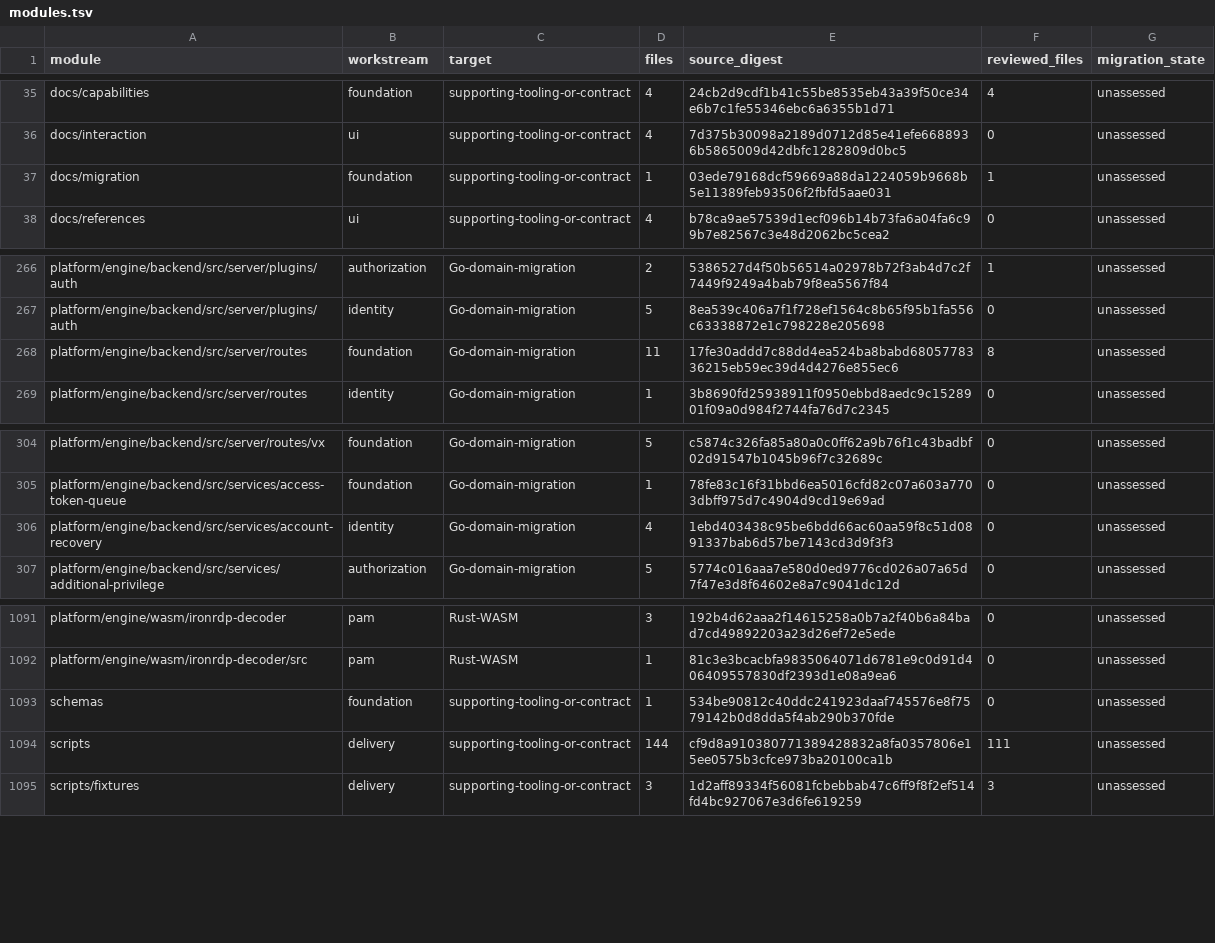
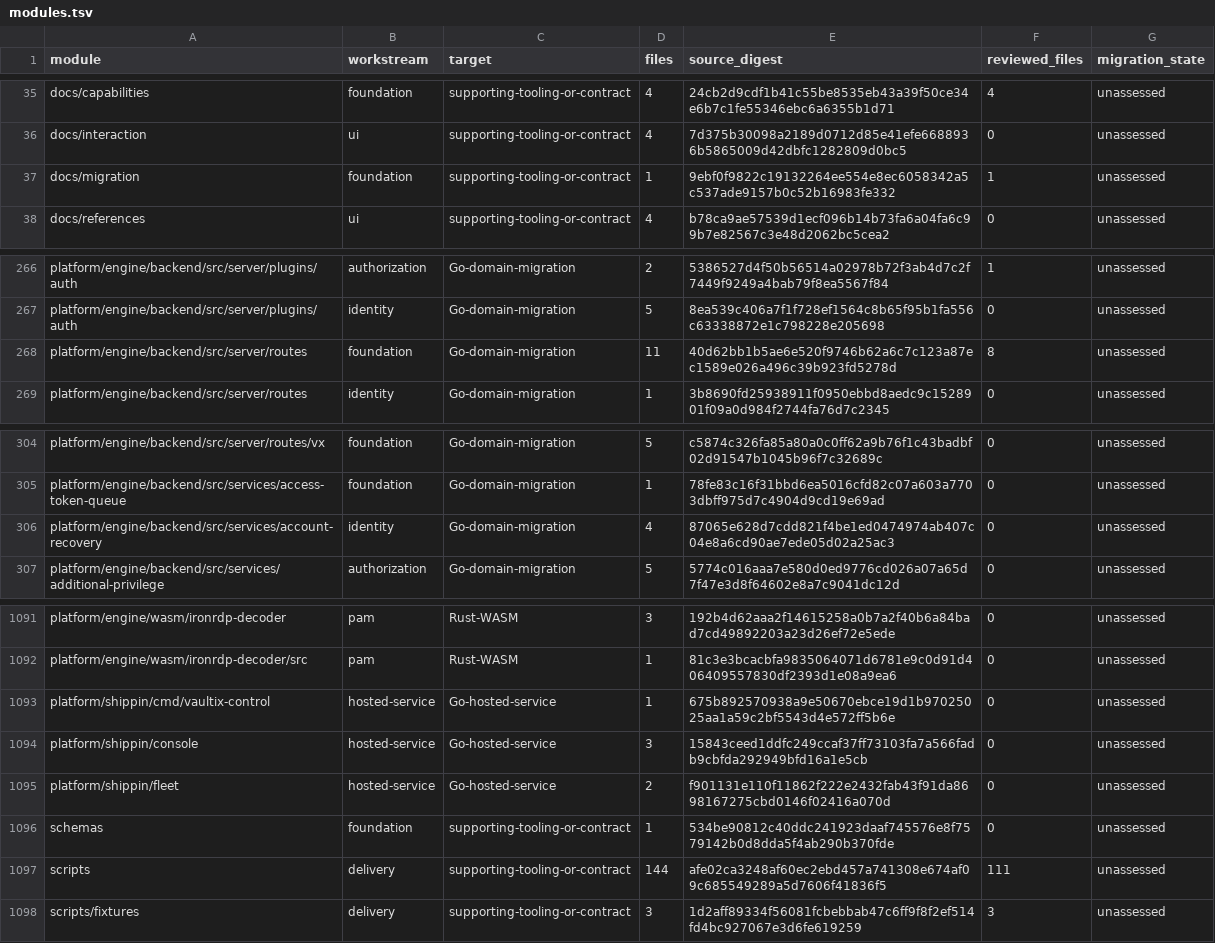
Before and after one commit to shippinAI/vaultix, a TSV file: docs/migration/generated/modules.tsv, drawn as a sheet; only a part is shown, gaps mark what is left out.

```diff
--- a/docs/migration/generated/modules.tsv
+++ b/docs/migration/generated/modules.tsv
@@ -36,3 +36,3 @@ docs/capabilities	foundation	supporting-tooling-or-contract	4	24cb2d9cdf1b41c55b
 docs/interaction	ui	supporting-tooling-or-contract	4	7d375b30098a2189d0712d85e41efe6688936b5865009d42dbfc1282809d0bc5	0	unassessed
-docs/migration	foundation	supporting-tooling-or-contract	1	03ede79168dcf59669a88da1224059b9668b5e11389feb93506f2fbfd5aae031	1	unassessed
+docs/migration	foundation	supporting-tooling-or-contract	1	9ebf0f9822c19132264ee554e8ec6058342a5c537ade9157b0c52b16983fe332	1	unassessed
 docs/references	ui	supporting-tooling-or-contract	4	b78ca9ae57539d1ecf096b14b73fa6a04fa6c99b7e82567c3e48d2062bc5cea2	0	unassessed
@@ -267,3 +267,3 @@ platform/engine/backend/src/server/plugins/auth	authorization	Go-domain-migratio
 platform/engine/backend/src/server/plugins/auth	identity	Go-domain-migration	5	8ea539c406a7f1f728ef1564c8b65f95b1fa556c63338872e1c798228e205698	0	unassessed
-platform/engine/backend/src/server/routes	foundation	Go-domain-migration	11	17fe30addd7c88dd4ea524ba8babd6805778336215eb59ec39d4d4276e855ec6	8	unassessed
+platform/engine/backend/src/server/routes	foundation	Go-domain-migration	11	40d62bb1b5ae6e520f9746b62a6c7c123a87ec1589e026a496c39b923fd5278d	8	unassessed
 platform/engine/backend/src/server/routes	identity	Go-domain-migration	1	3b8690fd25938911f0950ebbd8aedc9c1528901f09a0d984f2744fa76d7c2345	0	unassessed
@@ -305,3 +305,3 @@ platform/engine/backend/src/server/routes/vx	foundation	Go-domain-migration	5	c5
 platform/engine/backend/src/services/access-token-queue	foundation	Go-domain-migration	1	78fe83c16f31bbd6ea5016cfd82c07a603a7703dbff975d7c4904d9cd19e69ad	0	unassessed
-platform/engine/backend/src/services/account-recovery	identity	Go-domain-migration	4	1ebd403438c95be6bdd66ac60aa59f8c51d0891337bab6d57be7143cd3d9f3f3	0	unassessed
+platform/engine/backend/src/services/account-recovery	identity	Go-domain-migration	4	87065e628d7cdd821f4be1ed0474974ab407c04e8a6cd90ae7ede05d02a25ac3	0	unassessed
 platform/engine/backend/src/services/additional-privilege	authorization	Go-domain-migration	5	5774c016aaa7e580d0ed9776cd026a07a65d7f47e3d8f64602e8a7c9041dc12d	0	unassessed
@@ -1092,4 +1092,7 @@ platform/engine/wasm/ironrdp-decoder	pam	Rust-WASM	3	192b4d62aaa2f14615258a0b7a2
 platform/engine/wasm/ironrdp-decoder/src	pam	Rust-WASM	1	81c3e3bcacbfa9835064071d6781e9c0d91d406409557830df2393d1e08a9ea6	0	unassessed
+platform/shippin/cmd/vaultix-control	hosted-service	Go-hosted-service	1	675b892570938a9e50670ebce19d1b97025025aa1a59c2bf5543d4e572ff5b6e	0	unassessed
+platform/shippin/console	hosted-service	Go-hosted-service	3	15843ceed1ddfc249ccaf37ff73103fa7a566fadb9cbfda292949bfd16a1e5cb	0	unassessed
+platform/shippin/fleet	hosted-service	Go-hosted-service	2	f901131e110f11862f222e2432fab43f91da8698167275cbd0146f02416a070d	0	unassessed
 schemas	foundation	supporting-tooling-or-contract	1	534be90812c40ddc241923daaf745576e8f7579142b0d8dda5f4ab290b370fde	0	unassessed
-scripts	delivery	supporting-tooling-or-contract	144	cf9d8a910380771389428832a8fa0357806e15ee0575b3cfce973ba20100ca1b	111	unassessed
+scripts	delivery	supporting-tooling-or-contract	144	afe02ca3248af60ec2ebd457a741308e674af09c685549289a5d7606f41836f5	111	unassessed
 scripts/fixtures	delivery	supporting-tooling-or-contract	3	1d2aff89334f56081fcbebbab47c6ff9f8f2ef514fd4bc927067e3d6fe619259	3	unassessed
```
Also changed, not shown: 9 other files.
